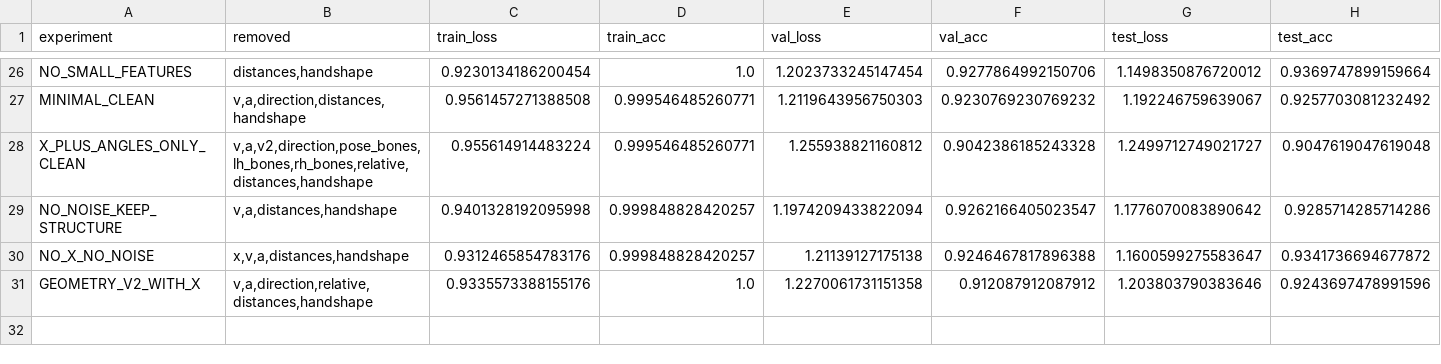
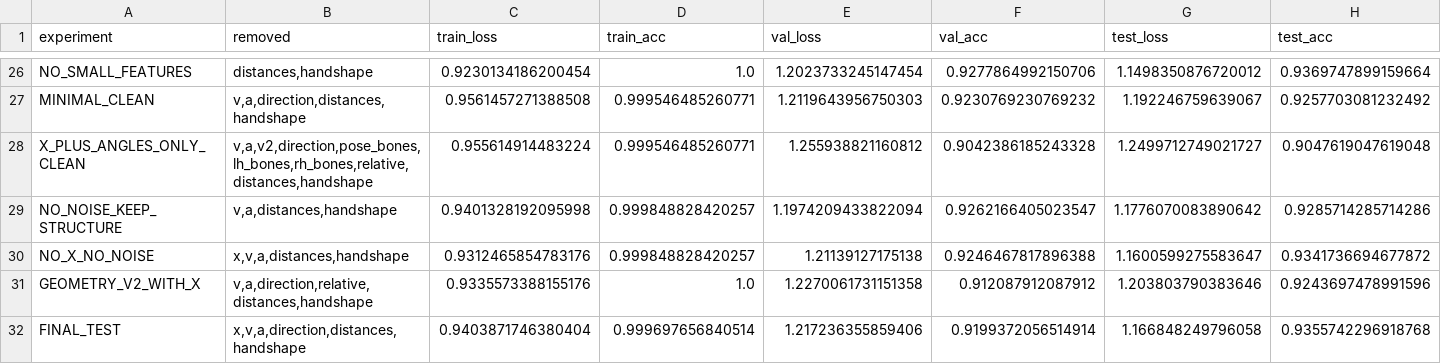
Before and after one commit to shahed137003/AI-Powered-Sign-Language-Translator, a CSV file: testing features effects/feature_search/features_ablation_result.csv, drawn as a sheet; only a part is shown, gaps mark what is left out; the diff names each change by its address in the sheet, - before the commit and + after, or states it on an @@ line.

Commit message:
adding more tests

```diff
--- a/testing features effects/feature_search/features_ablation_result.csv
+++ b/testing features effects/feature_search/features_ablation_result.csv
+row 32: FINAL_TEST | x,v,a,direction,distances,handshape | 0.9403871746380404 | 0.999697656840514 | 1.217236355859406 | 0.9199372056514914 | 1.166848249796058 | 0.9355742296918768
```
Also changed, not shown: 5 other files.
